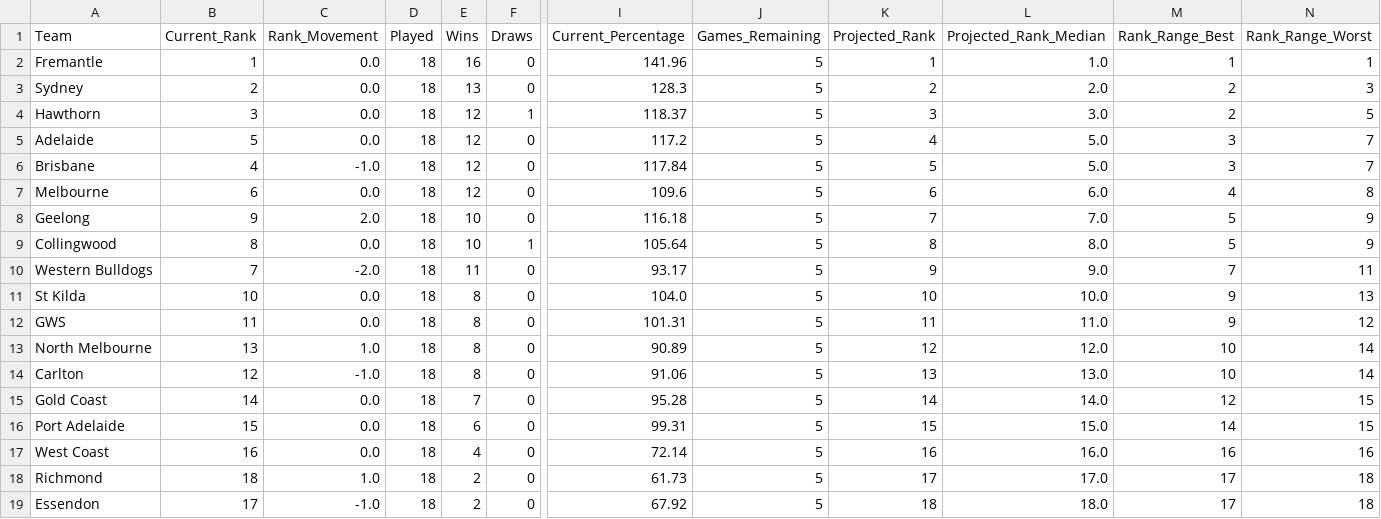
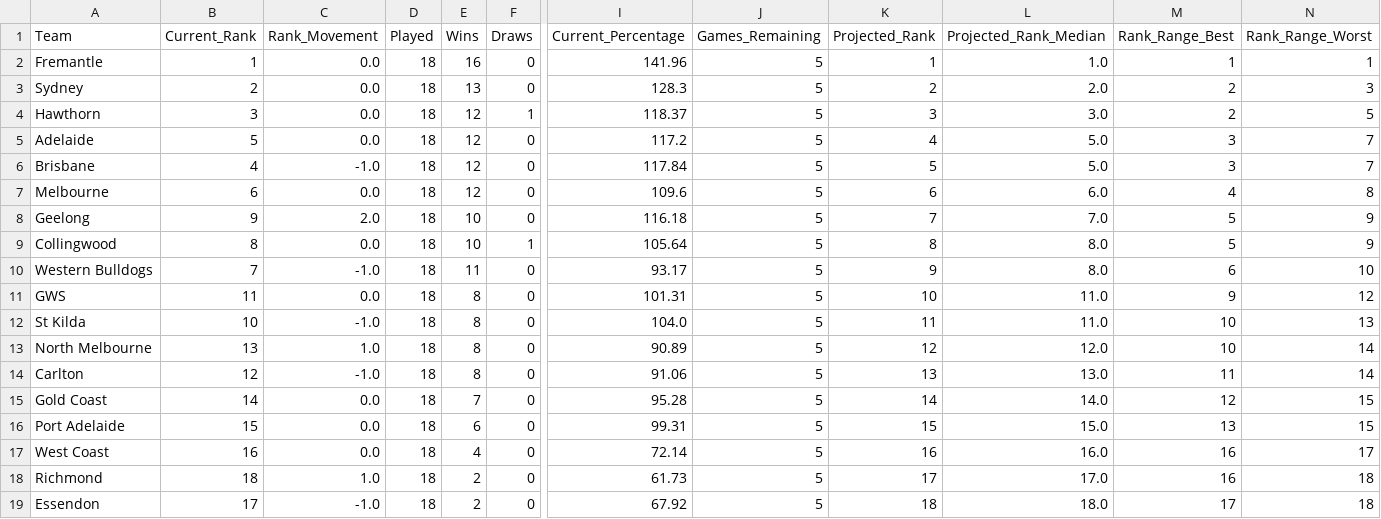
Before and after one commit to JamesB112/AFL-Dashboard, a CSV file: data/Ladder_Projection.csv, drawn as a sheet; only a part is shown, gaps mark what is left out; removed rows and columns are numbered as before the commit, all else as after; rows hold the shown columns only; the diff names each change by its address in the sheet, - before the commit and + after, or states it on an @@ line.

```diff
--- a/data/Ladder_Projection.csv
+++ b/data/Ladder_Projection.csv
-C10 (Rank_Movement): -2.0
+C10 (Rank_Movement): -1.0
-L10 (Projected_Rank_Median): 9.0
+L10 (Projected_Rank_Median): 8.0
-M10 (Rank_Range_Best): 7
+M10 (Rank_Range_Best): 6
-N10 (Rank_Range_Worst): 11
+N10 (Rank_Range_Worst): 10
-row 11: St Kilda | 10 | 0.0 | 18 | 8 | 0 | 104.0 | 5 | 10 | 10.0 | 9 | 13
-K11 (Projected_Rank): 11
+K11 (Projected_Rank): 10
+row 12: St Kilda | 10 | -1.0 | 18 | 8 | 0 | 104.0 | 5 | 11 | 11.0 | 10 | 13
-M14 (Rank_Range_Best): 10
+M14 (Rank_Range_Best): 11
-M16 (Rank_Range_Best): 14
+M16 (Rank_Range_Best): 13
-N17 (Rank_Range_Worst): 16
+N17 (Rank_Range_Worst): 17
-M18 (Rank_Range_Best): 17
+M18 (Rank_Range_Best): 16
```
Also changed, not shown: data/FTG_Elo_Ratings.csv, data/STG_Fixture.csv, 4 other files.
